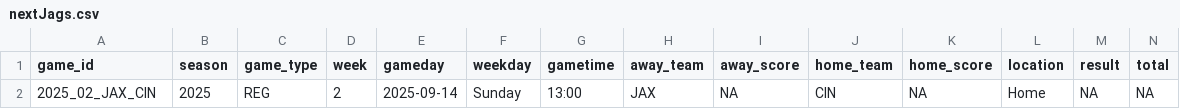
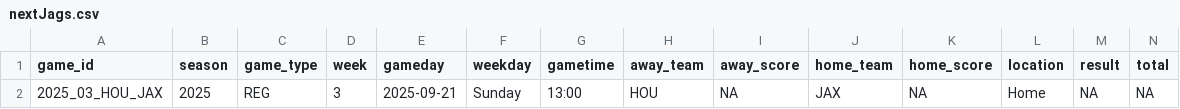
Before and after one commit to cissel/discordBot, a CSV file: outputs/sports/nfl/nextJags.csv, drawn as a sheet; only a part is shown; removed rows and columns are numbered as before the commit, all else as after; rows hold the shown columns only; the diff names each change by its address in the sheet, - before the commit and + after, or states it on an @@ line.

```diff
--- a/outputs/sports/nfl/nextJags.csv
+++ b/outputs/sports/nfl/nextJags.csv
-row 2: 2025_02_JAX_CIN | 2025 | REG | 2 | 2025-09-14 | Sunday | 13:00 | JAX | NA | CIN | NA | Home | NA | NA
+row 2: 2025_03_HOU_JAX | 2025 | REG | 3 | 2025-09-21 | Sunday | 13:00 | HOU | NA | JAX | NA | Home | NA | NA
```
Also changed, not shown: outputs/space/next_launch.csv, outputs/sports/nfl/nextGame.csv, 18 other files.
